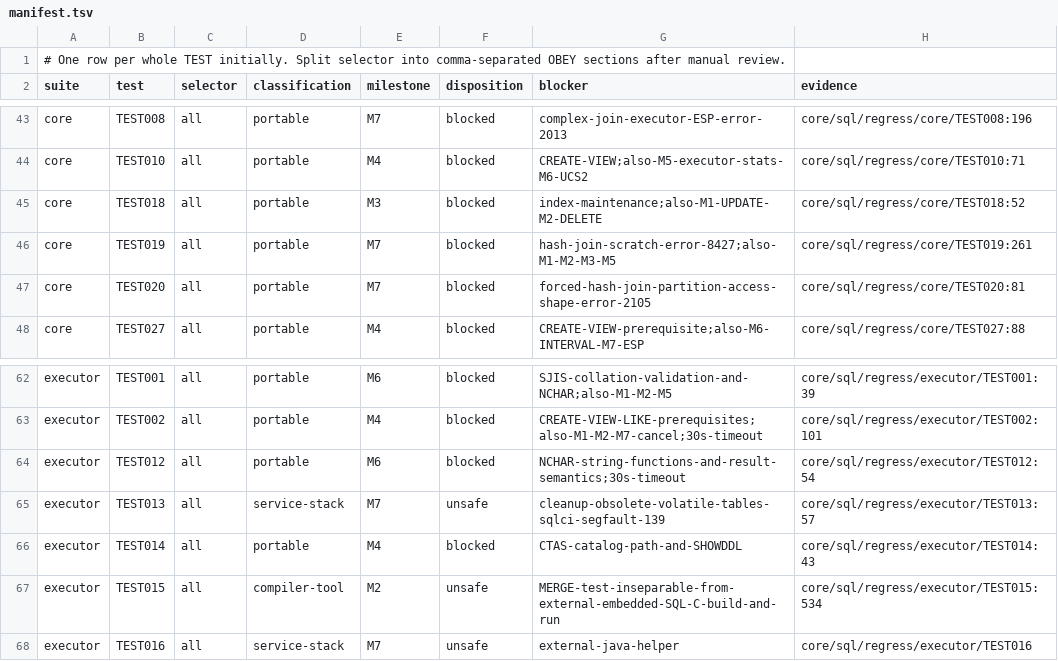
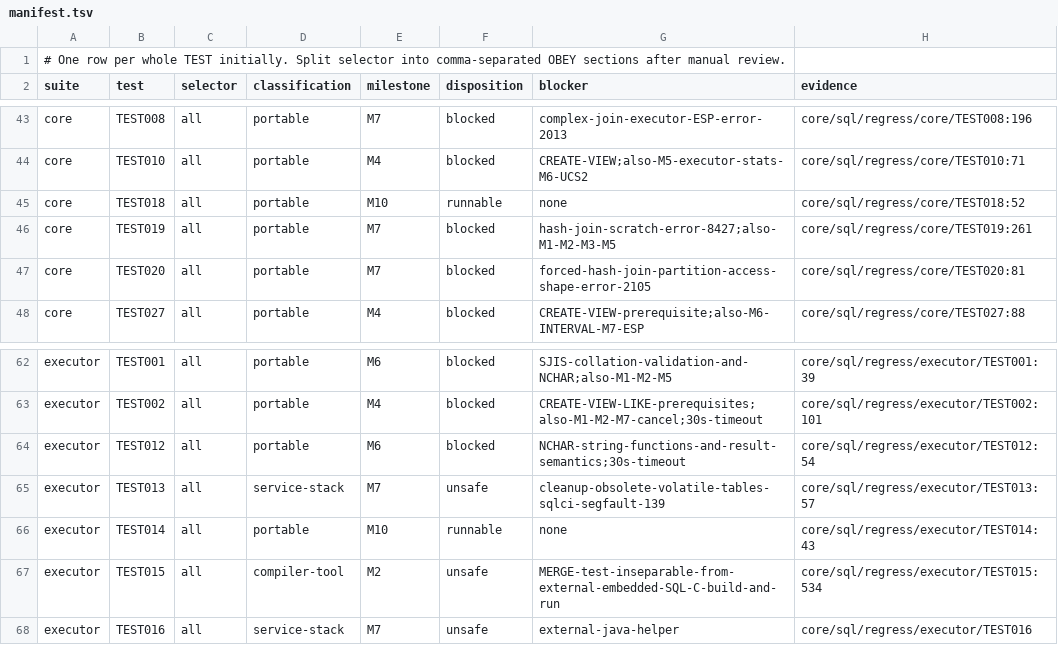
Before and after one commit to weiqxu/Trafodion-NativeLite, a TSV file: core/sql/regress/localLiteLegacy/manifest.tsv, drawn as a sheet; only a part is shown, gaps mark what is left out.

Commit message:
feat(local-lite): complete M10A-M10F convergence

```diff
--- a/core/sql/regress/localLiteLegacy/manifest.tsv
+++ b/core/sql/regress/localLiteLegacy/manifest.tsv
@@ -44,3 +44,3 @@ core	TEST008	all	portable	M7	blocked	complex-join-executor-ESP-error-2013	core/s
 core	TEST010	all	portable	M4	blocked	CREATE-VIEW;also-M5-executor-stats-M6-UCS2	core/sql/regress/core/TEST010:71
-core	TEST018	all	portable	M3	blocked	index-maintenance;also-M1-UPDATE-M2-DELETE	core/sql/regress/core/TEST018:52
+core	TEST018	all	portable	M10	runnable	none	core/sql/regress/core/TEST018:52
 core	TEST019	all	portable	M7	blocked	hash-join-scratch-error-8427;also-M1-M2-M3-M5	core/sql/regress/core/TEST019:261
@@ -65,3 +65,3 @@ executor	TEST012	all	portable	M6	blocked	NCHAR-string-functions-and-result-seman
 executor	TEST013	all	service-stack	M7	unsafe	cleanup-obsolete-volatile-tables-sqlci-segfault-139	core/sql/regress/executor/TEST013:57
-executor	TEST014	all	portable	M4	blocked	CTAS-catalog-path-and-SHOWDDL	core/sql/regress/executor/TEST014:43
+executor	TEST014	all	portable	M10	runnable	none	core/sql/regress/executor/TEST014:43
 executor	TEST015	all	compiler-tool	M2	unsafe	MERGE-test-inseparable-from-external-embedded-SQL-C-build-and-run	core/sql/regress/executor/TEST015:534
```
Also changed, not shown: 14 other files.
